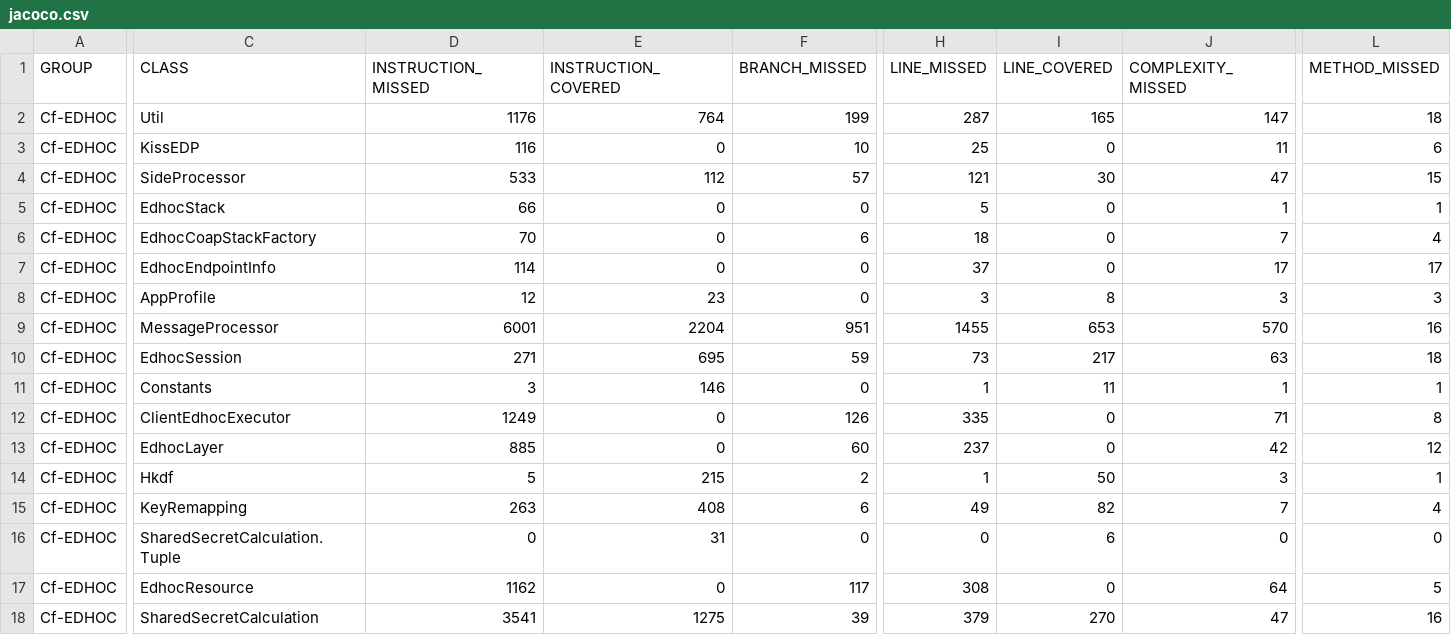
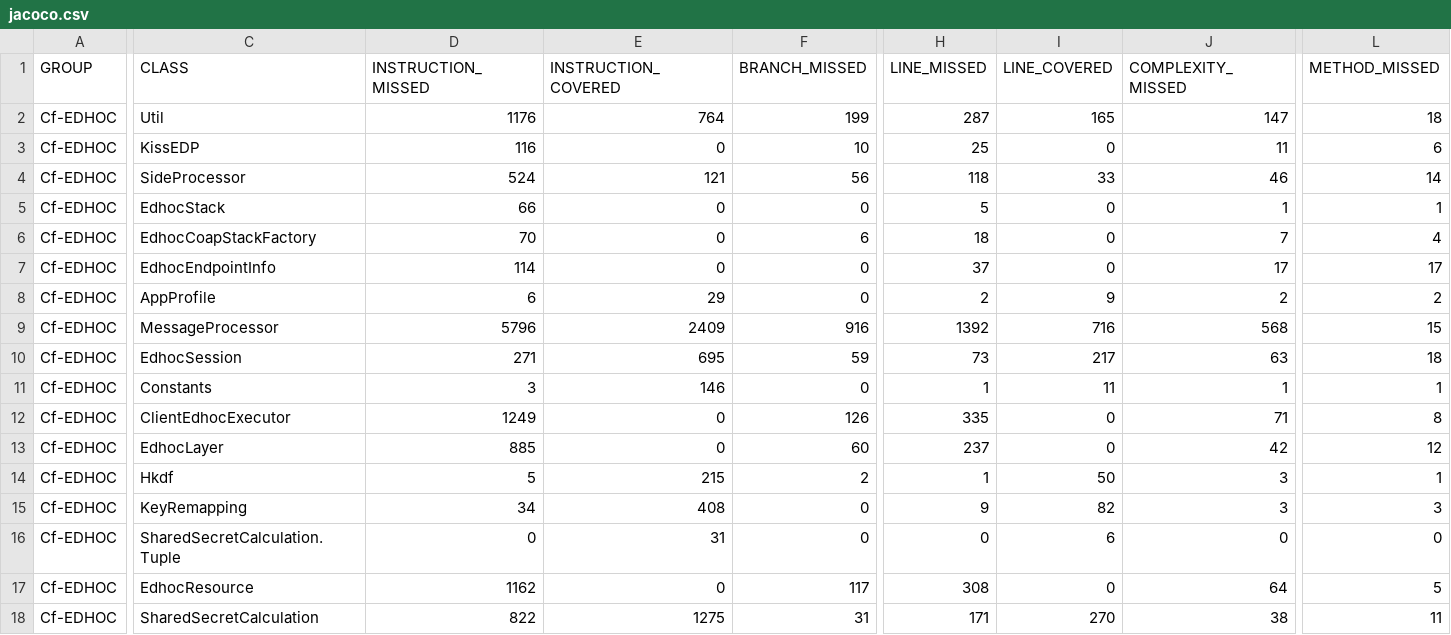
Before and after one commit to rikard-sics/sifis-home, a CSV file: reports/edhoc/jacoco.csv, drawn as a sheet; only a part is shown, gaps mark what is left out; the diff covers the shown part only; the diff names each change by its address in the sheet, - before the commit and + after, or states it on an @@ line.

```diff
--- a/reports/edhoc/jacoco.csv
+++ b/reports/edhoc/jacoco.csv
-D4 (INSTRUCTION_MISSED): 533
+D4 (INSTRUCTION_MISSED): 524
-E4 (INSTRUCTION_COVERED): 112
+E4 (INSTRUCTION_COVERED): 121
-F4 (BRANCH_MISSED): 57
+F4 (BRANCH_MISSED): 56
-H4 (LINE_MISSED): 121
+H4 (LINE_MISSED): 118
-I4 (LINE_COVERED): 30
+I4 (LINE_COVERED): 33
-J4 (COMPLEXITY_MISSED): 47
+J4 (COMPLEXITY_MISSED): 46
-L4 (METHOD_MISSED): 15
+L4 (METHOD_MISSED): 14
-D8 (INSTRUCTION_MISSED): 12
+D8 (INSTRUCTION_MISSED): 6
-E8 (INSTRUCTION_COVERED): 23
+E8 (INSTRUCTION_COVERED): 29
-H8 (LINE_MISSED): 3
+H8 (LINE_MISSED): 2
-I8 (LINE_COVERED): 8
+I8 (LINE_COVERED): 9
-J8 (COMPLEXITY_MISSED): 3
+J8 (COMPLEXITY_MISSED): 2
-L8 (METHOD_MISSED): 3
+L8 (METHOD_MISSED): 2
-D9 (INSTRUCTION_MISSED): 6001
+D9 (INSTRUCTION_MISSED): 5796
-E9 (INSTRUCTION_COVERED): 2204
+E9 (INSTRUCTION_COVERED): 2409
-F9 (BRANCH_MISSED): 951
+F9 (BRANCH_MISSED): 916
-H9 (LINE_MISSED): 1455
+H9 (LINE_MISSED): 1392
-I9 (LINE_COVERED): 653
+I9 (LINE_COVERED): 716
-J9 (COMPLEXITY_MISSED): 570
+J9 (COMPLEXITY_MISSED): 568
-L9 (METHOD_MISSED): 16
+L9 (METHOD_MISSED): 15
-D15 (INSTRUCTION_MISSED): 263
+D15 (INSTRUCTION_MISSED): 34
-F15 (BRANCH_MISSED): 6
+F15 (BRANCH_MISSED): 0
-H15 (LINE_MISSED): 49
+H15 (LINE_MISSED): 9
-J15 (COMPLEXITY_MISSED): 7
+J15 (COMPLEXITY_MISSED): 3
-L15 (METHOD_MISSED): 4
+L15 (METHOD_MISSED): 3
-D18 (INSTRUCTION_MISSED): 3541
+D18 (INSTRUCTION_MISSED): 822
-F18 (BRANCH_MISSED): 39
+F18 (BRANCH_MISSED): 31
-H18 (LINE_MISSED): 379
+H18 (LINE_MISSED): 171
-J18 (COMPLEXITY_MISSED): 47
+J18 (COMPLEXITY_MISSED): 38
-L18 (METHOD_MISSED): 16
+L18 (METHOD_MISSED): 11
```
Also changed, not shown: 8 edited cells elsewhere in this file, reports/ace/jacoco.csv, reports/oscore/jacoco.csv, 42 other files.
